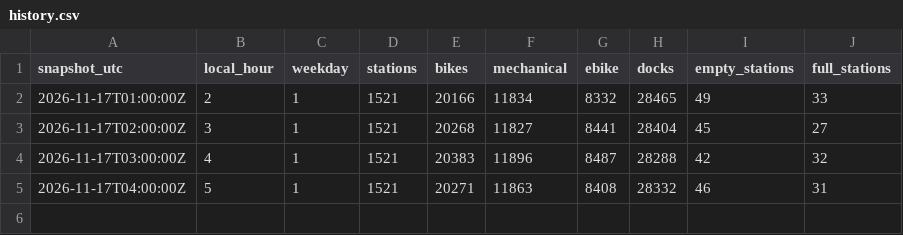
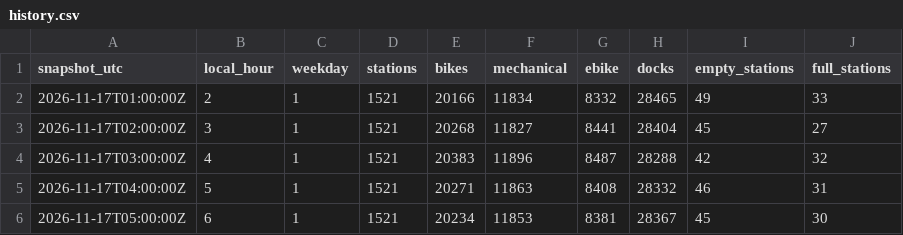
Before and after one commit to SARR-Fatou/velib-pipeline, a CSV file: data/history.csv, drawn as a sheet; the diff names each change by its address in the sheet, - before the commit and + after, or states it on an @@ line.

```diff
--- a/data/history.csv
+++ b/data/history.csv
+row 6: 2026-11-17T05:00:00Z | 6 | 1 | 1521 | 20234 | 11853 | 8381 | 28367 | 45 | 30
```
Also changed, not shown: 2 other files.
